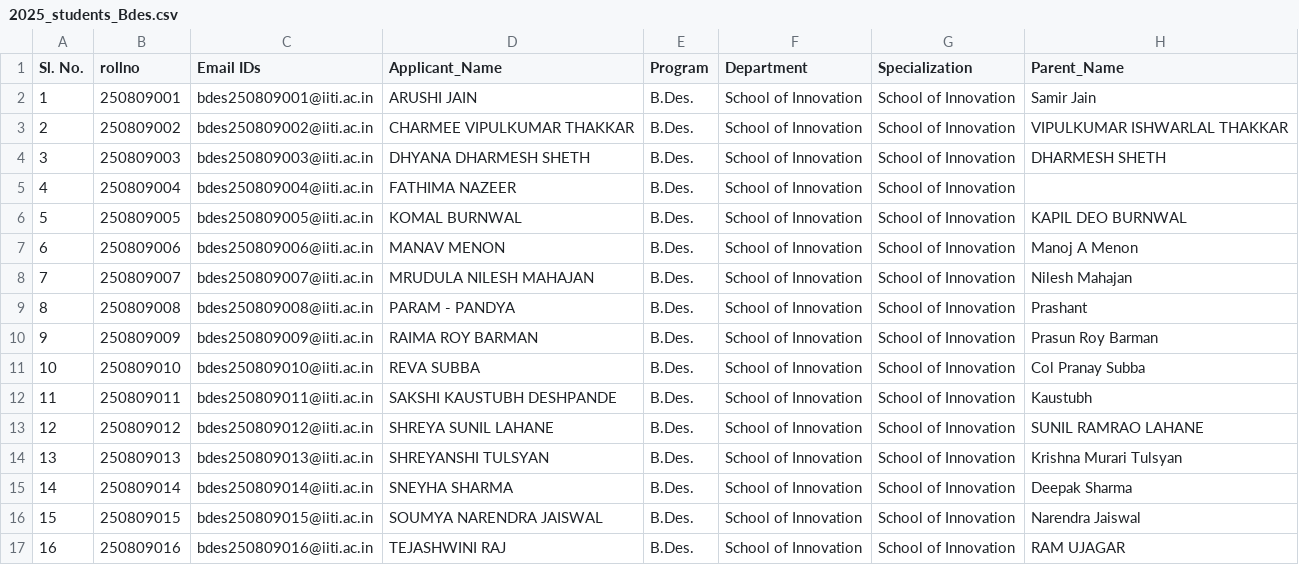
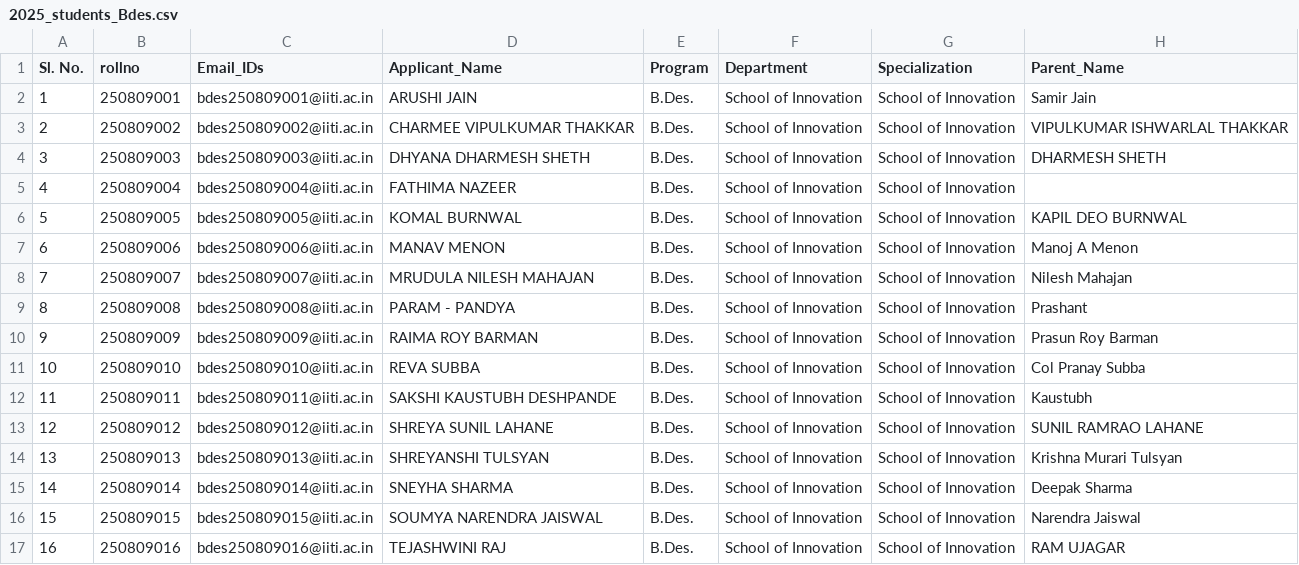
Before and after one commit to NSuryansh/Built_it, a CSV file: backend/students_data/2025_students_Bdes.csv, drawn as a sheet; only a part is shown; the diff names each change by its address in the sheet, - before the commit and + after, or states it on an @@ line.

Commit message:
changes

```diff
--- a/backend/students_data/2025_students_Bdes.csv
+++ b/backend/students_data/2025_students_Bdes.csv
-C1: Email IDs
+C1: Email_IDs
```
